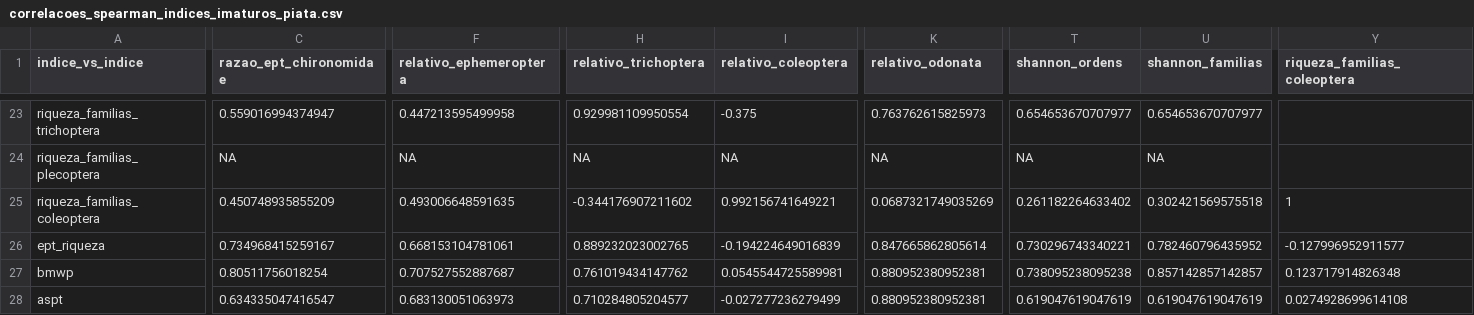
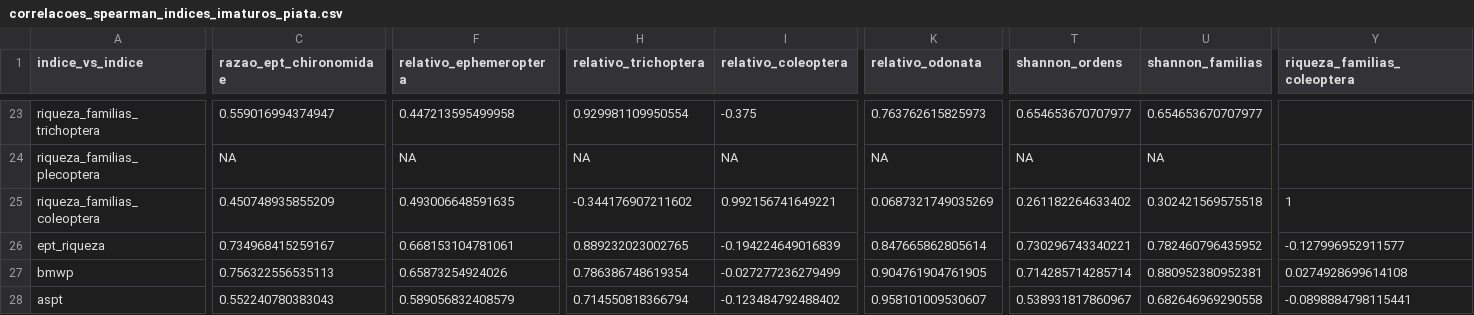
Before and after one commit to LeoBrait/macroinvertebrates_bocaina_2, a CSV file: tabelas/indice_multimetrico/correlacoes_spearman_indices_imaturos_piata.csv, drawn as a sheet; only a part is shown, gaps mark what is left out; the diff covers the shown part only; the diff names each change by its address in the sheet, - before the commit and + after, or states it on an @@ line.

```diff
--- a/tabelas/indice_multimetrico/correlacoes_spearman_indices_imaturos_piata.csv
+++ b/tabelas/indice_multimetrico/correlacoes_spearman_indices_imaturos_piata.csv
-C27 (razao_ept_chironomidae): 0.80511756018254
+C27 (razao_ept_chironomidae): 0.756322556535113
-F27 (relativo_ephemeroptera): 0.707527552887687
+F27 (relativo_ephemeroptera): 0.65873254924026
-H27 (relativo_trichoptera): 0.761019434147762
+H27 (relativo_trichoptera): 0.786386748619354
-I27 (relativo_coleoptera): 0.0545544725589981
+I27 (relativo_coleoptera): -0.027277236279499
-K27 (relativo_odonata): 0.880952380952381
+K27 (relativo_odonata): 0.904761904761905
-T27 (shannon_ordens): 0.738095238095238
+T27 (shannon_ordens): 0.714285714285714
-U27 (shannon_familias): 0.857142857142857
+U27 (shannon_familias): 0.880952380952381
-Y27 (riqueza_familias_coleoptera): 0.123717914826348
+Y27 (riqueza_familias_coleoptera): 0.0274928699614108
-C28 (razao_ept_chironomidae): 0.634335047416547
+C28 (razao_ept_chironomidae): 0.552240780383043
-F28 (relativo_ephemeroptera): 0.683130051063973
+F28 (relativo_ephemeroptera): 0.589056832408579
-H28 (relativo_trichoptera): 0.710284805204577
+H28 (relativo_trichoptera): 0.714550818366794
-I28 (relativo_coleoptera): -0.027277236279499
+I28 (relativo_coleoptera): -0.123484792488402
-K28 (relativo_odonata): 0.880952380952381
+K28 (relativo_odonata): 0.958101009530607
-T28 (shannon_ordens): 0.619047619047619
+T28 (shannon_ordens): 0.538931817860967
-U28 (shannon_familias): 0.619047619047619
+U28 (shannon_familias): 0.682646969290558
-Y28 (riqueza_familias_coleoptera): 0.0274928699614108
+Y28 (riqueza_familias_coleoptera): -0.0898884798115441
```
Also changed, not shown: 15 edited cells elsewhere in this file, dados/processado/matriz_indices_imaturos_piata.csv, tabelas/indice_multimetrico/p_values_spearman_indices_imaturos_piata.csv, 5 other files.
